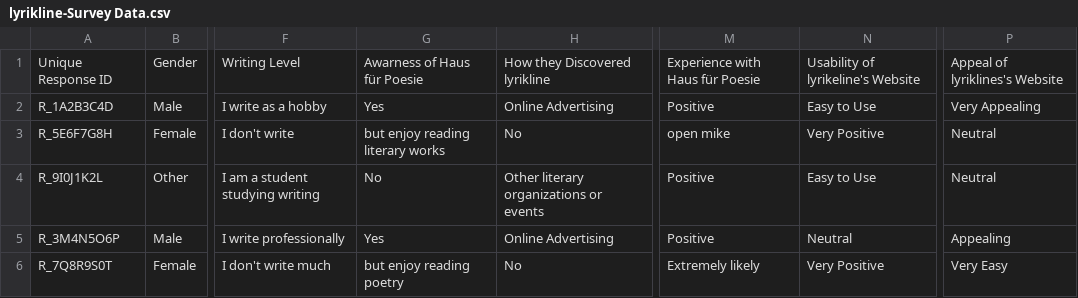
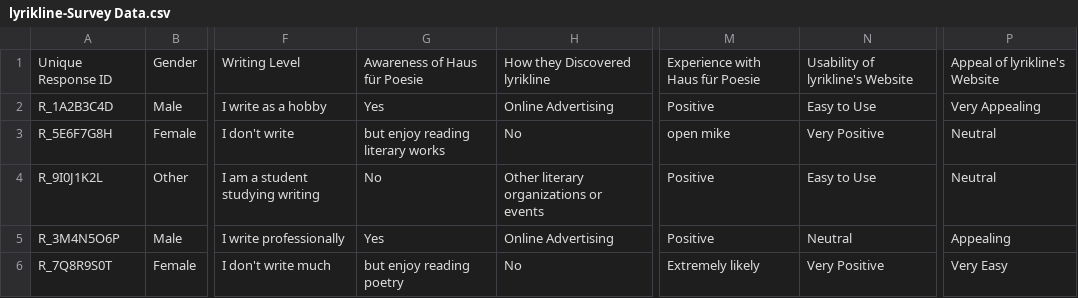
Before and after one commit to AndrewAMesa/Brand-Usage-And-Awareness, a CSV file: lyrikline-Survey Data.csv, drawn as a sheet; only a part is shown, gaps mark what is left out; the diff names each change by its address in the sheet, - before the commit and + after, or states it on an @@ line.

Commit message:
Update lyrikline-Survey Data.csv

```diff
--- a/lyrikline-Survey Data.csv
+++ b/lyrikline-Survey Data.csv
-G1: Awarness of Haus für Poesie
+G1: Awareness of Haus für Poesie
-N1: Usability of lyrikeline's Website
+N1: Usability of lyrikline's Website
-P1: Appeal of lyriklines's Website
+P1: Appeal of lyrikline's Website
```
